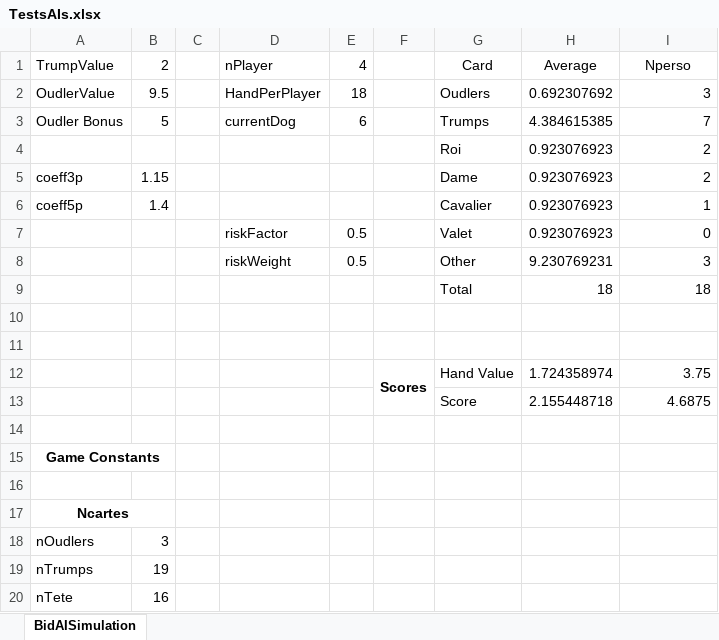
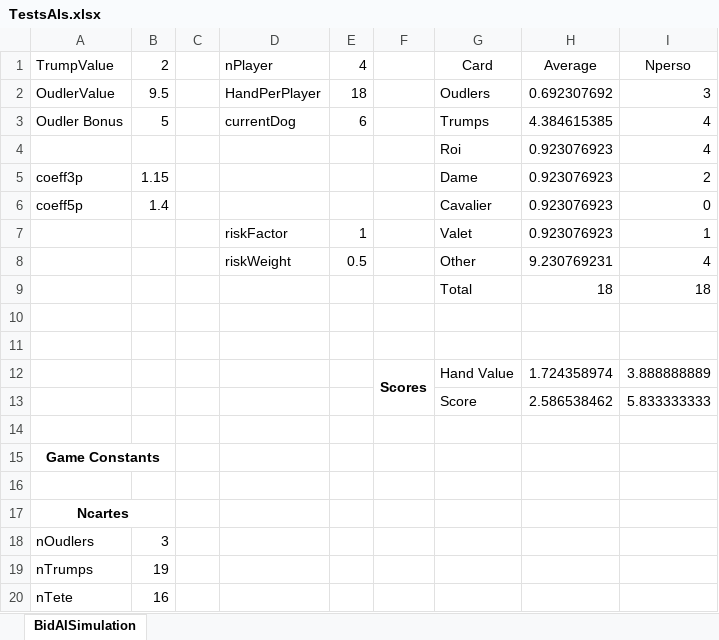
Before and after one commit to VincentR49/Tarot, an Excel workbook: Tarot/Assets/ExternalTools/TestsAIs.xlsx, sheet BidAISimulation, drawn as a sheet; only a part is shown; values as stored, in another font and other column widths than the file's, no borders; removed rows and columns are numbered as before the commit, all else as after; the diff names each change by its address in the sheet, - before the commit and + after, or states it on an @@ line.

```diff
--- a/Tarot/Assets/ExternalTools/TestsAIs.xlsx (sheet BidAISimulation)
+++ b/Tarot/Assets/ExternalTools/TestsAIs.xlsx (sheet BidAISimulation)
-I3: 7
+I3: 4
-I4: 2
+I4: 4
-I6: 1
+I6: 0
-E7: 0.5
+E7: 1
-I7: 0
+I7: 1
-I8: 3
+I8: 4
-I12: 3.75
+I12: 3.888888889
-row 13:  |  |  |  |  |  | Score | 2.155448718 | 4.6875
+row 13:  |  |  |  |  |  | Score | 2.586538462 | 5.833333333
```
Also changed, not shown: 2 other files.
